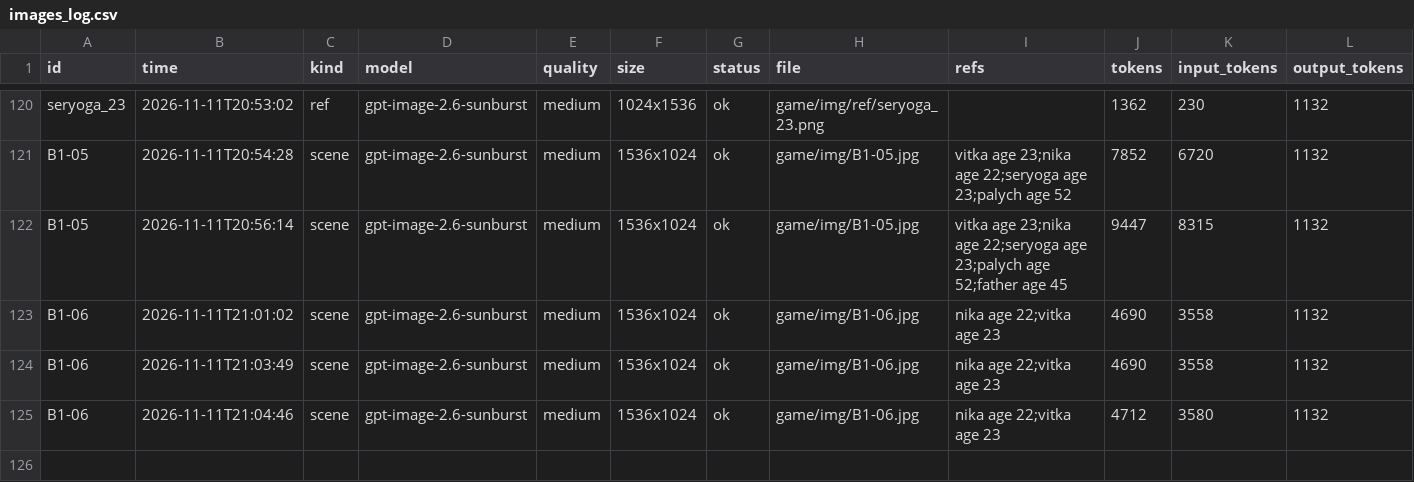
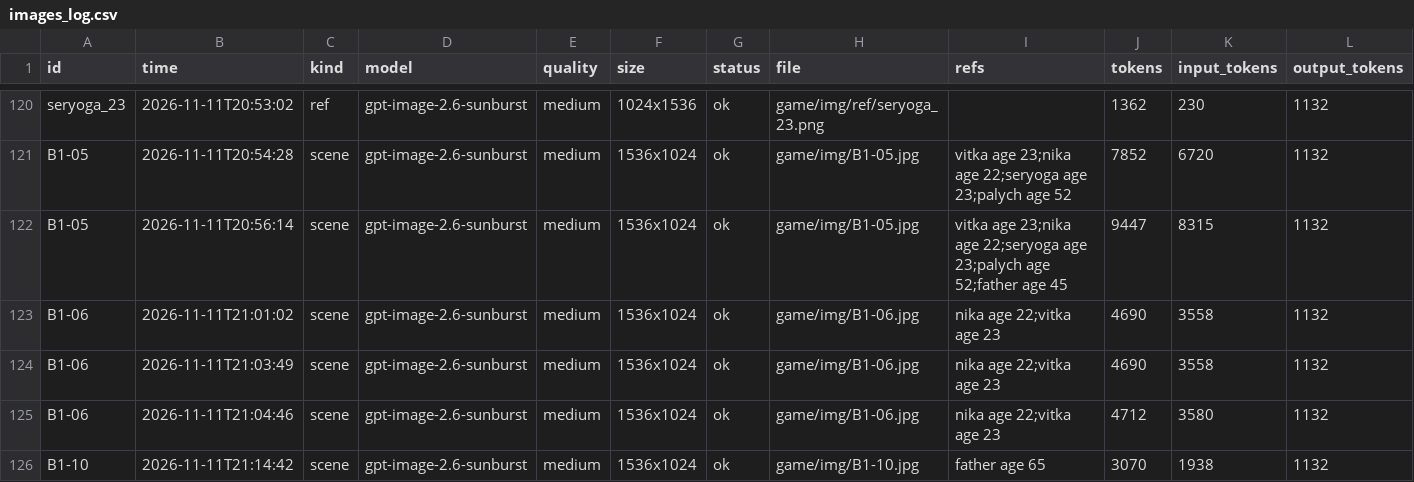
Before and after one commit to Basker24/quantum-quest, a CSV file: docs/generated/images_log.csv, drawn as a sheet; only a part is shown, gaps mark what is left out.

```diff
--- a/docs/generated/images_log.csv
+++ b/docs/generated/images_log.csv
@@ -125 +125,2 @@ seryoga_23,2026-11-11T20:53:02,ref,gpt-image-2.6-sunburst,medium,1024x1536,ok,ga
 В1-06,2026-11-11T21:04:46,scene,gpt-image-2.6-sunburst,medium,1536x1024,ok,game/img/В1-06.jpg,nika age 22;vitka age 23,4712,3580,1132
+В1-10,2026-11-11T21:14:42,scene,gpt-image-2.6-sunburst,medium,1536x1024,ok,game/img/В1-10.jpg,father age 65,3070,1938,1132
```
Also changed, not shown: 1 other file.
